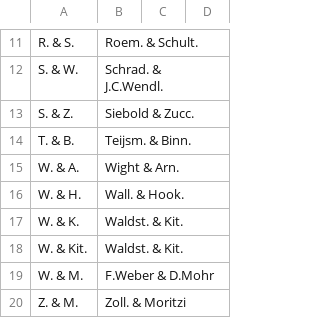
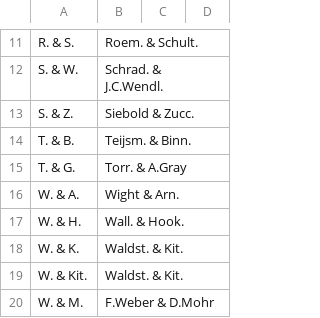
Before and after one commit to nlkinlock/PlantTaxonNameCleaner, a CSV file: AuthorAliases_OldText.csv, drawn as a sheet; only a part is shown, gaps mark what is left out; the shorter side is filled out with more unchanged rows.

```diff
--- a/AuthorAliases_OldText.csv
+++ b/AuthorAliases_OldText.csv
@@ -14,2 +14,3 @@ S. & Z.,Siebold & Zucc.,,
 T. & B.,Teijsm. & Binn.,,
+T. & G.,Torr. & A.Gray,,
 W. & A.,Wight & Arn.,,
```
Also changed, not shown: GeneraAliases.csv.
